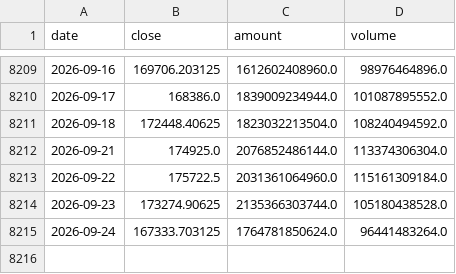
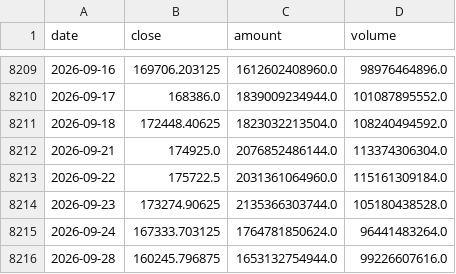
Before and after one commit to pulsiferkelley87-a11y/amv-site, a CSV file: data/official_0amv.csv, drawn as a sheet; only a part is shown, gaps mark what is left out.

Commit message:
fix: data/official_0amv.csv hotfix

```diff
--- a/data/official_0amv.csv
+++ b/data/official_0amv.csv
@@ -8215 +8215,2 @@ date,close,amount,volume
 2026-09-24,167333.703125,1764781850624.0,96441483264.0
+2026-09-28,160245.796875,1653132754944.0,99226607616.0
```
